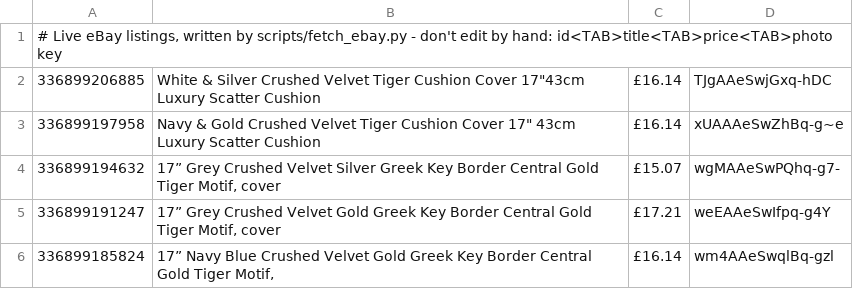
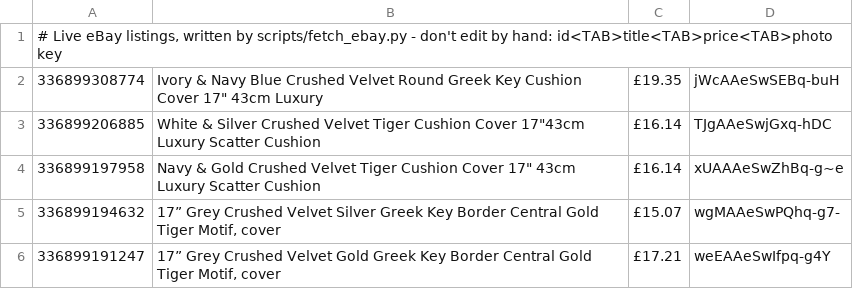
Before and after one commit to alfarash/alfarash-site, a TSV file: data/live.tsv, drawn as a sheet; only a part is shown; the shorter side is filled out with more unchanged rows; the diff names each change by its address in the sheet, - before the commit and + after, or states it on an @@ line.

```diff
--- a/data/live.tsv
+++ b/data/live.tsv
+row 2: 336899308774 | Ivory & Navy Blue Crushed Velvet Round Greek Key Cushion Cover 17" 43cm Luxury | £19.35 | jWcAAeSwSEBq-buH
```
